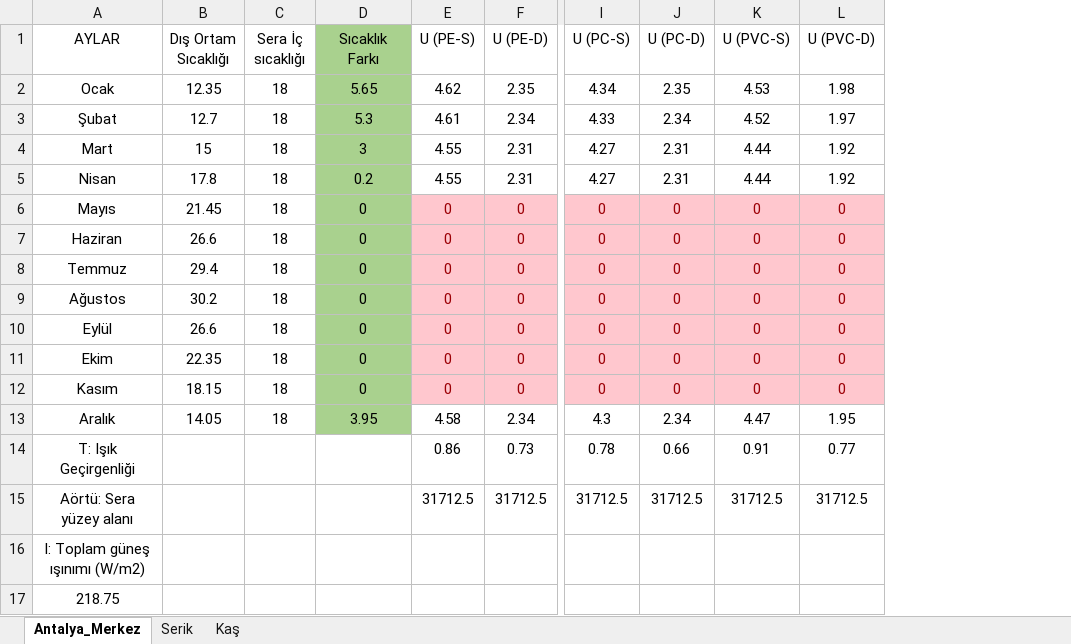
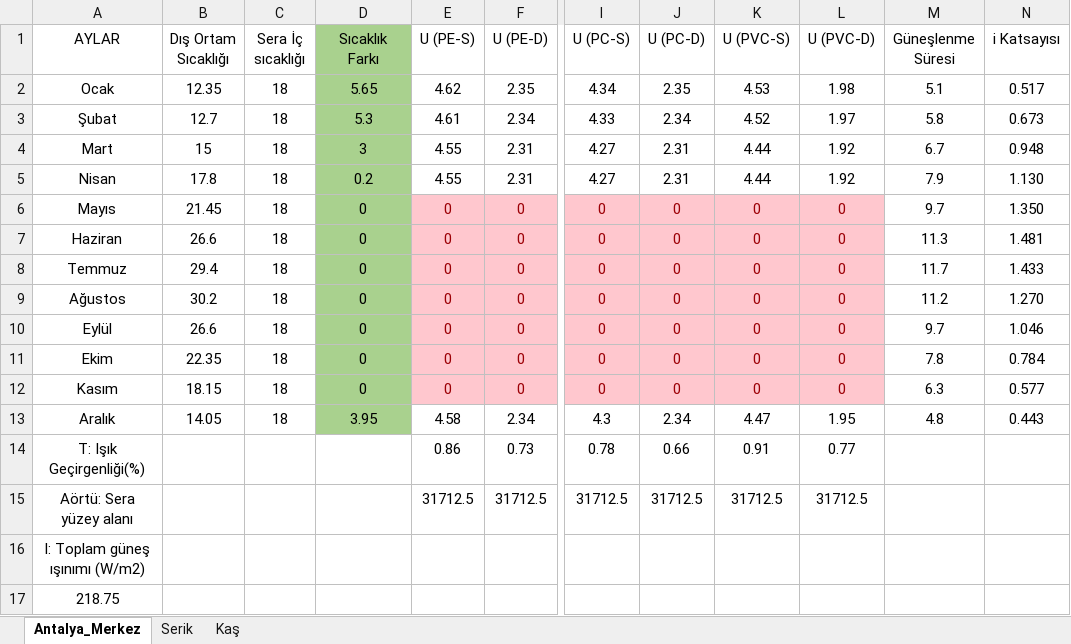
Before and after one commit to IANCAL-MECH/Depot, an Excel workbook: power_plant_power_calculation.xlsx, sheet Antalya_Merkez, drawn as a sheet; only a part is shown, gaps mark what is left out; values as stored, in another font and other column widths than the file's, no borders; charts and pictures and table styles not drawn; the diff names each change by its address in the sheet, - before the commit and + after, or states it on an @@ line.

```diff
--- a/power_plant_power_calculation.xlsx (sheet Antalya_Merkez)
+++ b/power_plant_power_calculation.xlsx (sheet Antalya_Merkez)
+column M (Güneşlenme Süresi), rows 2-13: 5.1 | 5.8 | 6.7 | 7.9 | 9.7 | 11.3 | 11.7 | 11.2 | 9.7 | 7.8 | 6.3 | 4.8
+column N (i Katsayısı), rows 2-13: 0.517 | 0.673 | 0.948 | 1.130 | 1.350 | 1.481 | 1.433 | 1.270 | 1.046 | 0.784 | 0.577 | 0.443
-A14 (AYLAR): T: Işık Geçirgenliği
+A14 (AYLAR): T: Işık Geçirgenliği(%)
```
Also changed, not shown: sheet Serik, sheet Kaş, charts or pictures, power_plant_power_calculated_Q_values_Antalya_Merkez.xlsx, power_plant_power_calculated_Q_values_Kaş.xlsx, 5 other files.
